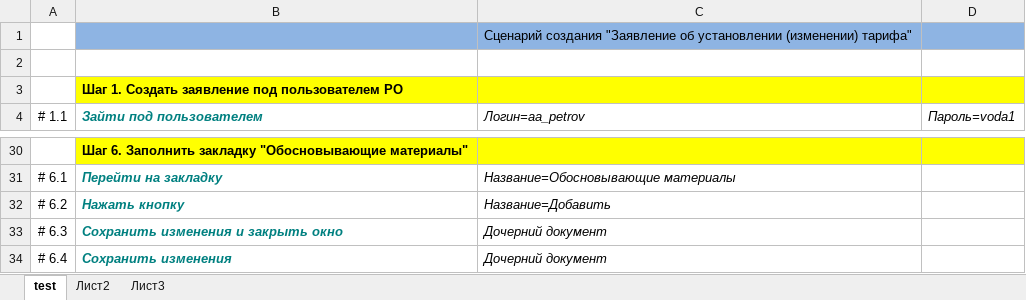
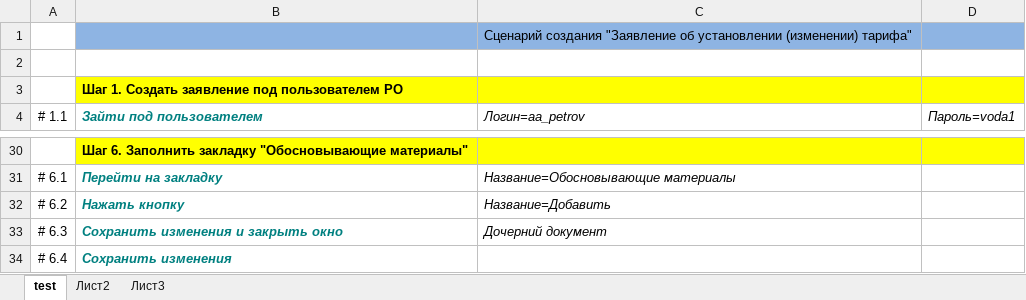
Before and after one commit to novikov-nsa/ufos-autotest, an Excel workbook: Шаблоны/D01_S_000_000.xlsm, sheet test, drawn as a sheet; only a part is shown, gaps mark what is left out; values as stored, in another font and other column widths than the file's, no borders; charts and pictures not drawn; the diff names each change by its address in the sheet, - before the commit and + after, or states it on an @@ line.

```diff
--- a/Шаблоны/D01_S_000_000.xlsm (sheet test)
+++ b/Шаблоны/D01_S_000_000.xlsm (sheet test)
-C34 (Логин=aa_petrov): Дочерний документ
+C34 (Логин=aa_petrov): (empty)
```
Also changed, not shown: 1 other file.
